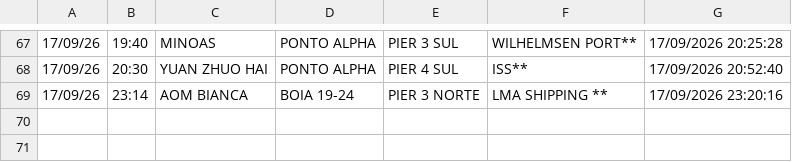
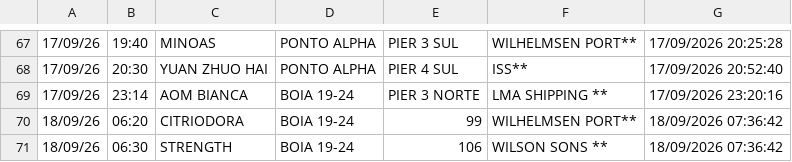
Before and after one commit to Leoofclima/Monitor-Apem, a CSV file: historico_atracacoes.csv, drawn as a sheet; only a part is shown, gaps mark what is left out.

```diff
--- a/historico_atracacoes.csv
+++ b/historico_atracacoes.csv
@@ -69 +69,3 @@
 17/09/26,23:14,AOM BIANCA,BOIA 19-24,PIER 3 NORTE,LMA SHIPPING **,17/09/2026 23:20:16
+18/09/26,06:20,CITRIODORA,BOIA 19-24,99,WILHELMSEN PORT**,18/09/2026 07:36:42
+18/09/26,06:30,STRENGTH,BOIA 19-24,106,WILSON SONS **,18/09/2026 07:36:42
```
Also changed, not shown: 3 other files.
